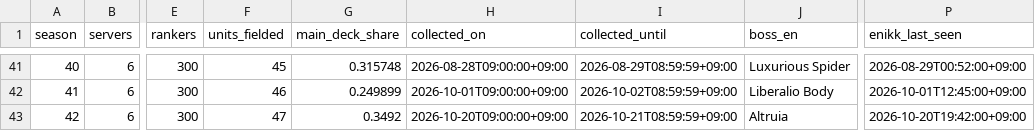
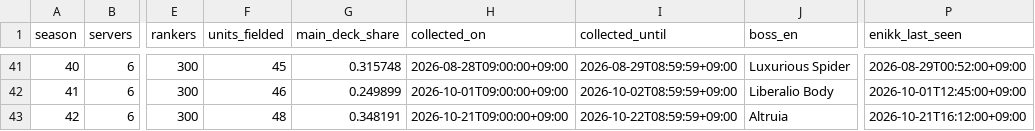
Before and after one commit to Jgaram/nikke-analysis, a CSV file: data/processed/metrics_seasons.csv, drawn as a sheet; only a part is shown, gaps mark what is left out; the diff names each change by its address in the sheet, - before the commit and + after, or states it on an @@ line.

```diff
--- a/data/processed/metrics_seasons.csv
+++ b/data/processed/metrics_seasons.csv
-F43 (units_fielded): 47
+F43 (units_fielded): 48
-G43 (main_deck_share): 0.3492
+G43 (main_deck_share): 0.348191
-H43 (collected_on): 2026-10-20T09:00:00+09:00
+H43 (collected_on): 2026-10-21T09:00:00+09:00
-I43 (collected_until): 2026-10-21T08:59:59+09:00
+I43 (collected_until): 2026-10-22T08:59:59+09:00
-P43 (enikk_last_seen): 2026-10-20T19:42:00+09:00
+P43 (enikk_last_seen): 2026-10-21T16:12:00+09:00
```
Also changed, not shown: data/processed/metrics_element_tiers.csv, data/processed/metrics_meta_shift.csv, 13 other files.
